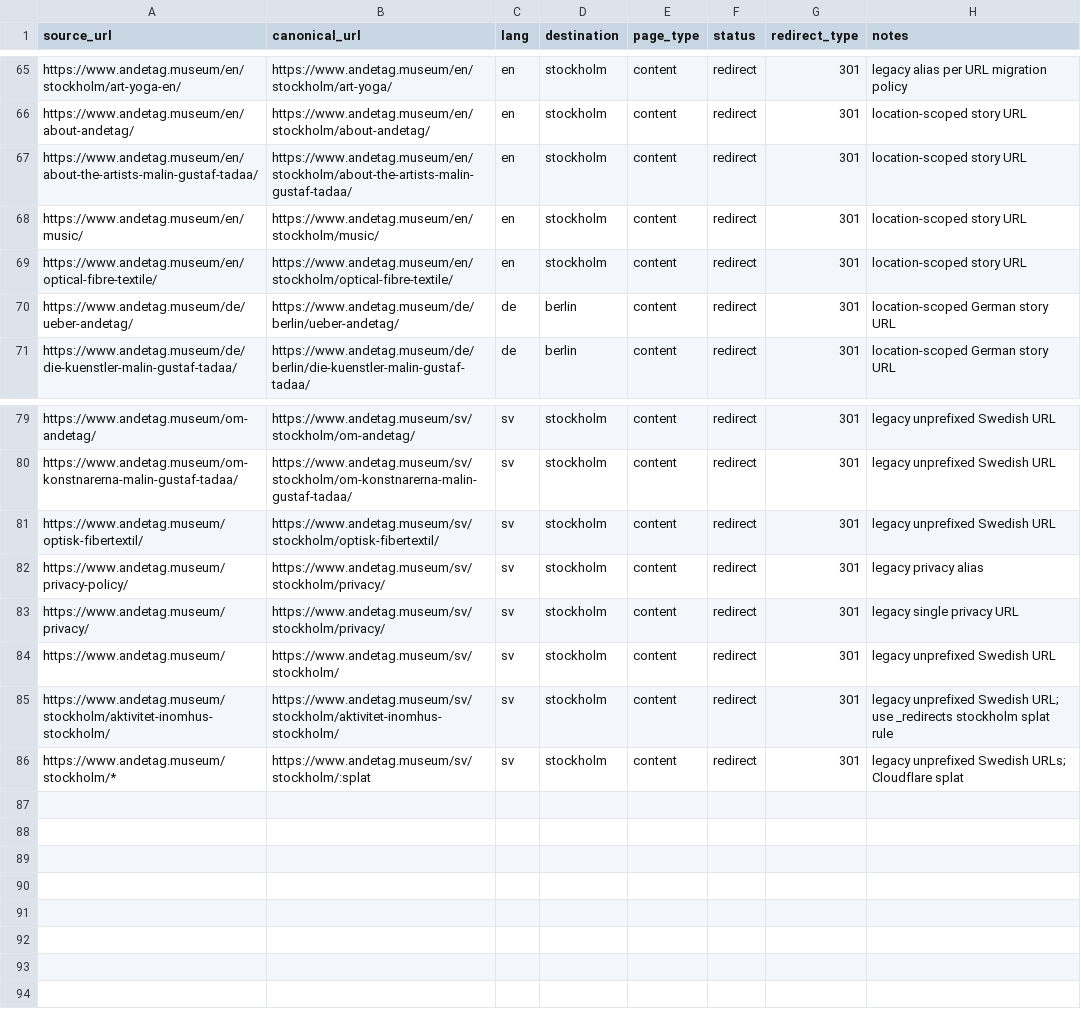
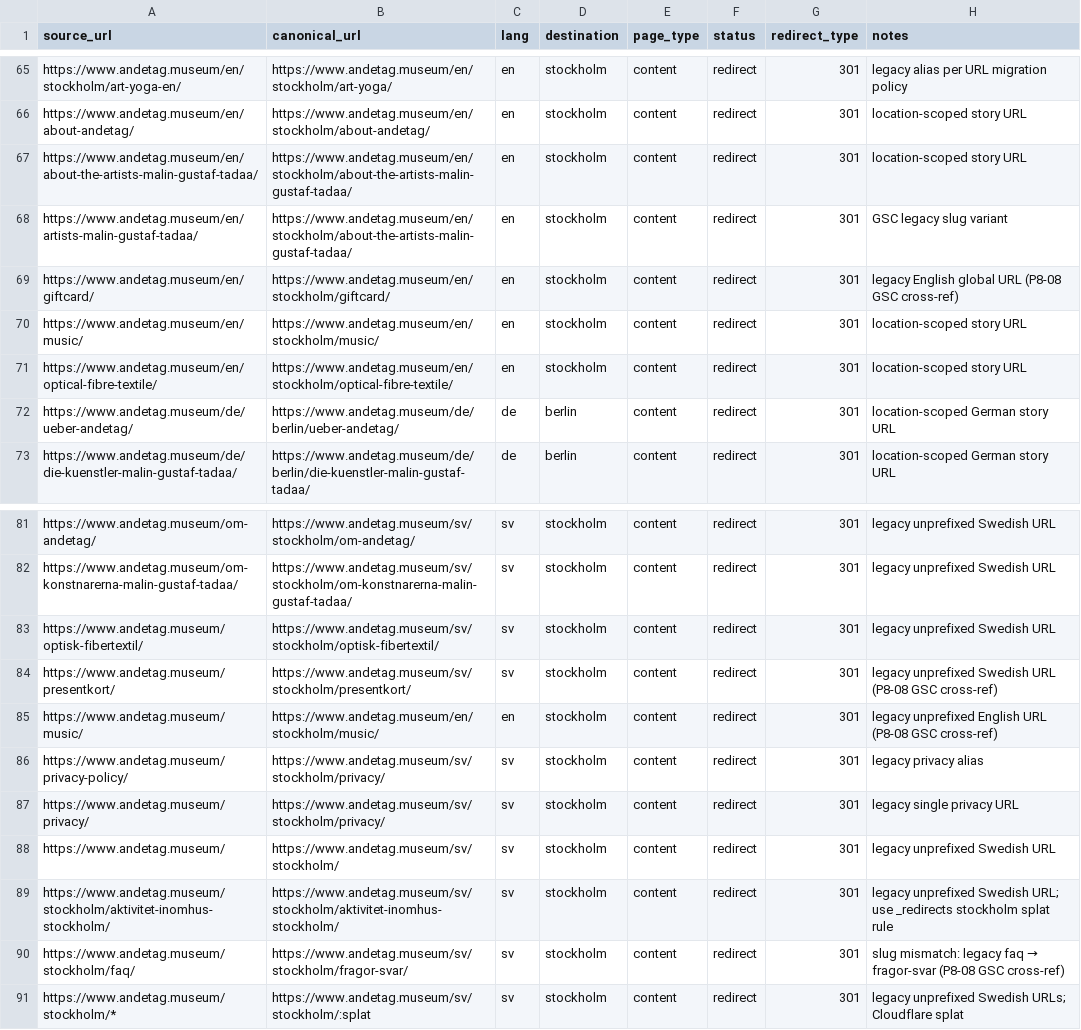
Before and after one commit to guff-se/andetag-web, a CSV file: docs/url-matrix.csv, drawn as a sheet; only a part is shown, gaps mark what is left out; the diff names each change by its address in the sheet, - before the commit and + after, or states it on an @@ line.

```diff
--- a/docs/url-matrix.csv
+++ b/docs/url-matrix.csv
+row 68: https://www.andetag.museum/en/artists-malin-gustaf-tadaa/ | https://www.andetag.museum/en/stockholm/about-the-artists-malin-gustaf-tadaa/ | en | stockholm | content | redirect | 301 | GSC legacy slug variant
+row 69: https://www.andetag.museum/en/giftcard/ | https://www.andetag.museum/en/stockholm/giftcard/ | en | stockholm | content | redirect | 301 | legacy English global URL (P8-08 GSC cross-ref)
+row 84: https://www.andetag.museum/presentkort/ | https://www.andetag.museum/sv/stockholm/presentkort/ | sv | stockholm | content | redirect | 301 | legacy unprefixed Swedish URL (P8-08 GSC cross-ref)
+row 85: https://www.andetag.museum/music/ | https://www.andetag.museum/en/stockholm/music/ | en | stockholm | content | redirect | 301 | legacy unprefixed English URL (P8-08 GSC cross-ref)
+row 90: https://www.andetag.museum/stockholm/faq/ | https://www.andetag.museum/sv/stockholm/fragor-svar/ | sv | stockholm | content | redirect | 301 | slug mismatch: legacy faq → fragor-svar (P8-08 GSC cross-ref)
```
Also changed, not shown: 43 other files.
